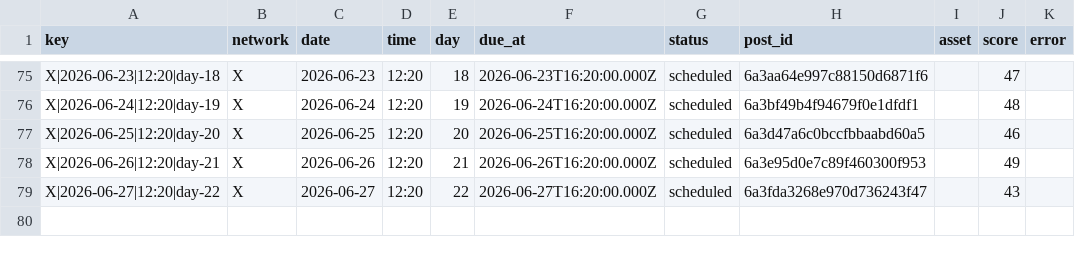
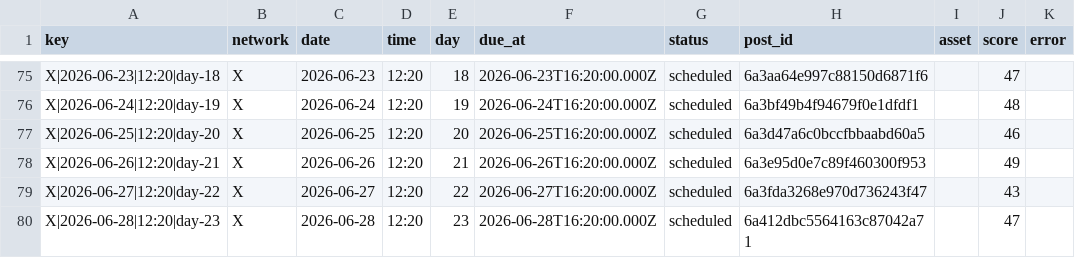
Before and after one commit to nicolass309/leadops-assets, a CSV file: automation/state/scheduled-posts.csv, drawn as a sheet; only a part is shown, gaps mark what is left out; the diff names each change by its address in the sheet, - before the commit and + after, or states it on an @@ line.

Commit message:
LeadOps daily publishing state

```diff
--- a/automation/state/scheduled-posts.csv
+++ b/automation/state/scheduled-posts.csv
+row 80: X|2026-06-28|12:20|day-23 | X | 2026-06-28 | 12:20 | 23 | 2026-06-28T16:20:00.000Z | scheduled | 6a412dbc5564163c87042a71 |  | 47
```
Also changed, not shown: 4 other files.
